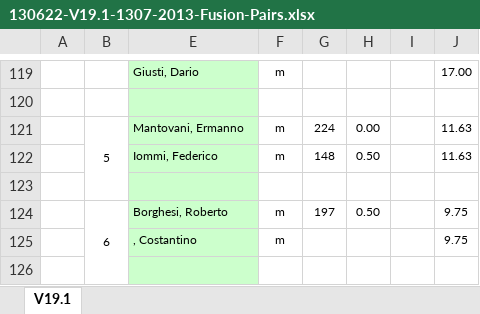
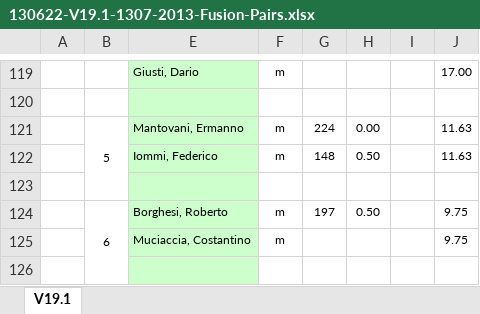
Before and after one commit to SmilesAir/FpaExcelResultsParser, an Excel workbook: results/130622-V19.1-1307-2013-Fusion-Pairs.xlsx, sheet V19.1, drawn as a sheet; only a part is shown, gaps mark what is left out; values as stored, in another font and other column widths than the file's, no borders; conditional formats not drawn; the diff names each change by its address in the sheet, - before the commit and + after, or states it on an @@ line.

```diff
--- a/results/130622-V19.1-1307-2013-Fusion-Pairs.xlsx (sheet V19.1)
+++ b/results/130622-V19.1-1307-2013-Fusion-Pairs.xlsx (sheet V19.1)
-E125: , Costantino
+E125: Muciaccia, Costantino
```
Also changed, not shown: results/130622-V19.2-1307-2013-Fusion-Co-op.xlsx, results/141004-W30-1411-123_Four_Seasons_Hat_Tournament_-_Edition_Fall.xlsx, 11 other files.
